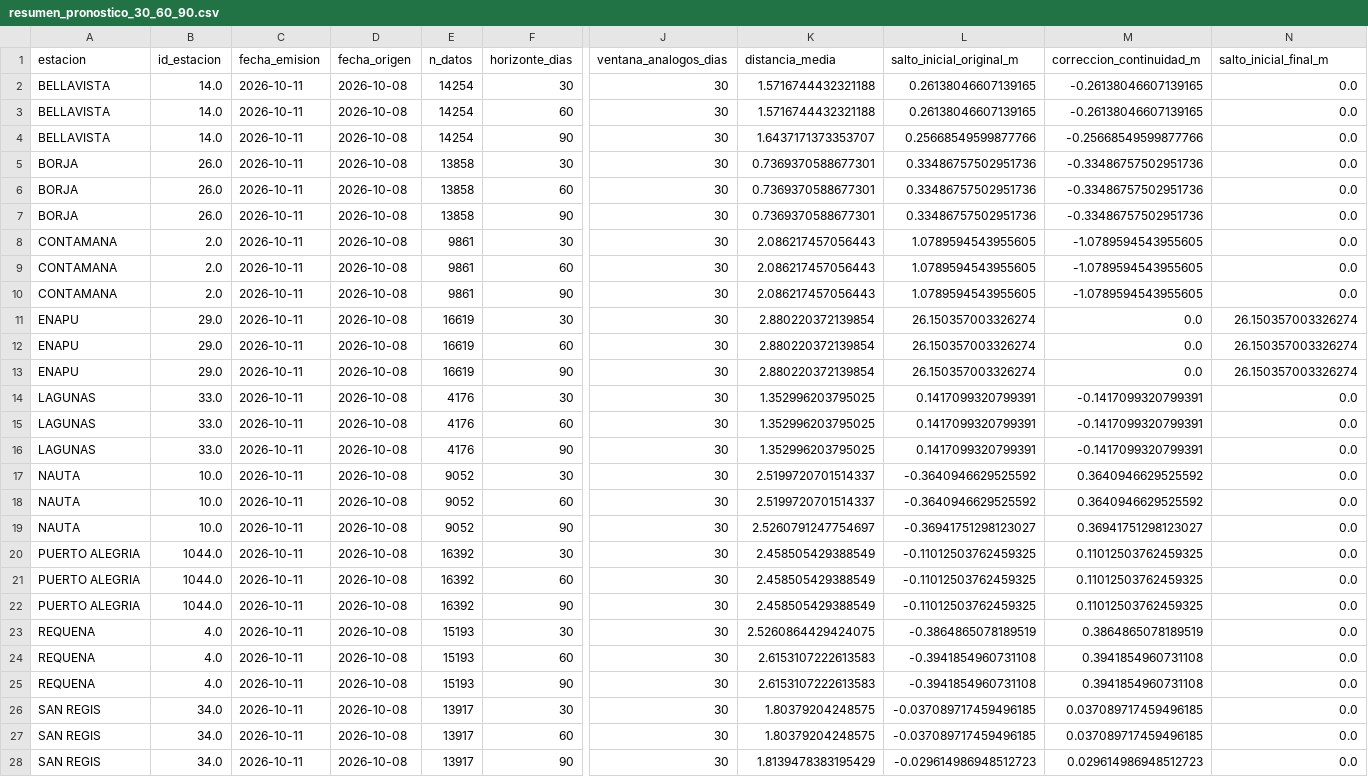
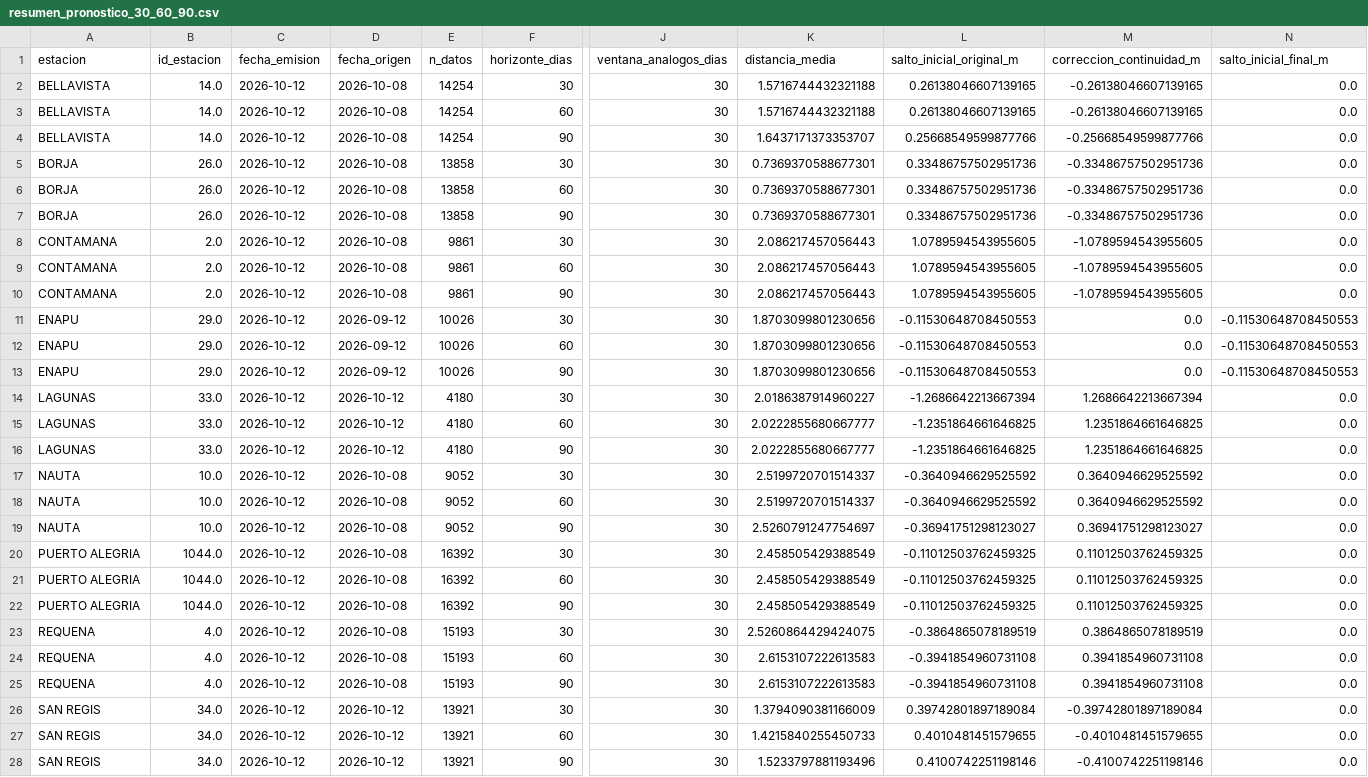
Before and after one commit to KURONO23/LoretoNivelesaCaudales, a CSV file: backend/predicciones_30_60_90/output/resumen_pronostico_30_60_90.csv, drawn as a sheet; only a part is shown, gaps mark what is left out; the diff covers the shown part only; the diff names each change by its address in the sheet, - before the commit and + after, or states it on an @@ line.

```diff
--- a/backend/predicciones_30_60_90/output/resumen_pronostico_30_60_90.csv
+++ b/backend/predicciones_30_60_90/output/resumen_pronostico_30_60_90.csv
-C2:C28 (fecha_emision): 2026-10-11
+C2:C28 (fecha_emision): 2026-10-12
-D11:D13 (fecha_origen): 2026-10-08
+D11:D13 (fecha_origen): 2026-09-12
-E11:E13 (n_datos): 16619
+E11:E13 (n_datos): 10026
-K11:K13 (distancia_media): 2.880220372139854
+K11:K13 (distancia_media): 1.8703099801230656
-L11:L13 (salto_inicial_original_m): 26.150357003326274
+L11:L13 (salto_inicial_original_m): -0.11530648708450553
-N11:N13 (salto_inicial_final_m): 26.150357003326274
+N11:N13 (salto_inicial_final_m): -0.11530648708450553
-D14:D16 (fecha_origen): 2026-10-08
+D14:D16 (fecha_origen): 2026-10-12
-E14:E16 (n_datos): 4176
+E14:E16 (n_datos): 4180
-K14 (distancia_media): 1.352996203795025
+K14 (distancia_media): 2.0186387914960227
-L14 (salto_inicial_original_m): 0.1417099320799391
+L14 (salto_inicial_original_m): -1.2686642213667394
-M14 (correccion_continuidad_m): -0.1417099320799391
+M14 (correccion_continuidad_m): 1.2686642213667394
-K15:K16 (distancia_media): 1.352996203795025
+K15:K16 (distancia_media): 2.0222855680667777
-L15:L16 (salto_inicial_original_m): 0.1417099320799391
+L15:L16 (salto_inicial_original_m): -1.2351864661646825
-M15:M16 (correccion_continuidad_m): -0.1417099320799391
+M15:M16 (correccion_continuidad_m): 1.2351864661646825
-D26:D28 (fecha_origen): 2026-10-08
+D26:D28 (fecha_origen): 2026-10-12
-E26:E28 (n_datos): 13917
+E26:E28 (n_datos): 13921
-K26 (distancia_media): 1.80379204248575
+K26 (distancia_media): 1.3794090381166009
-L26 (salto_inicial_original_m): -0.037089717459496185
+L26 (salto_inicial_original_m): 0.39742801897189084
-M26 (correccion_continuidad_m): 0.037089717459496185
+M26 (correccion_continuidad_m): -0.39742801897189084
-K27 (distancia_media): 1.80379204248575
+K27 (distancia_media): 1.4215840255450733
-L27 (salto_inicial_original_m): -0.037089717459496185
+L27 (salto_inicial_original_m): 0.4010481451579655
-M27 (correccion_continuidad_m): 0.037089717459496185
+M27 (correccion_continuidad_m): -0.4010481451579655
-K28 (distancia_media): 1.8139478383195429
+K28 (distancia_media): 1.5233797881193496
-L28 (salto_inicial_original_m): -0.029614986948512723
+L28 (salto_inicial_original_m): 0.4100742251198146
-M28 (correccion_continuidad_m): 0.029614986948512723
+M28 (correccion_continuidad_m): -0.4100742251198146
```
Also changed, not shown: 9 edited cells elsewhere in this file, backend/predicciones_30_60_90/output/pronostico_30_60_90_actual.csv, backend/predicciones_30_60_90/output/pronostico_30_60_90_dtw_actual.csv, 6 other files.
